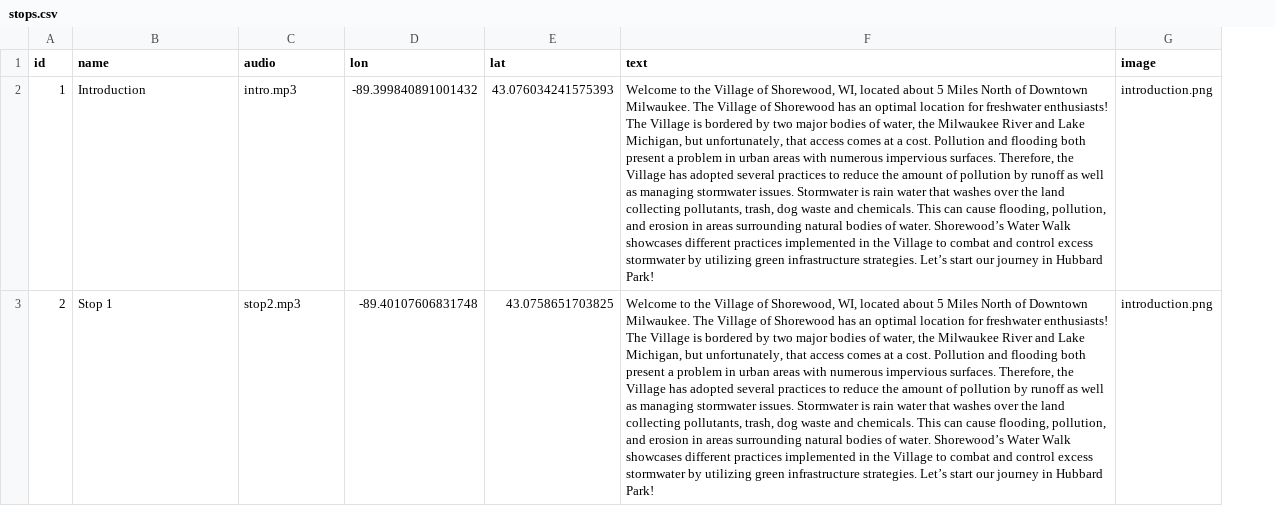
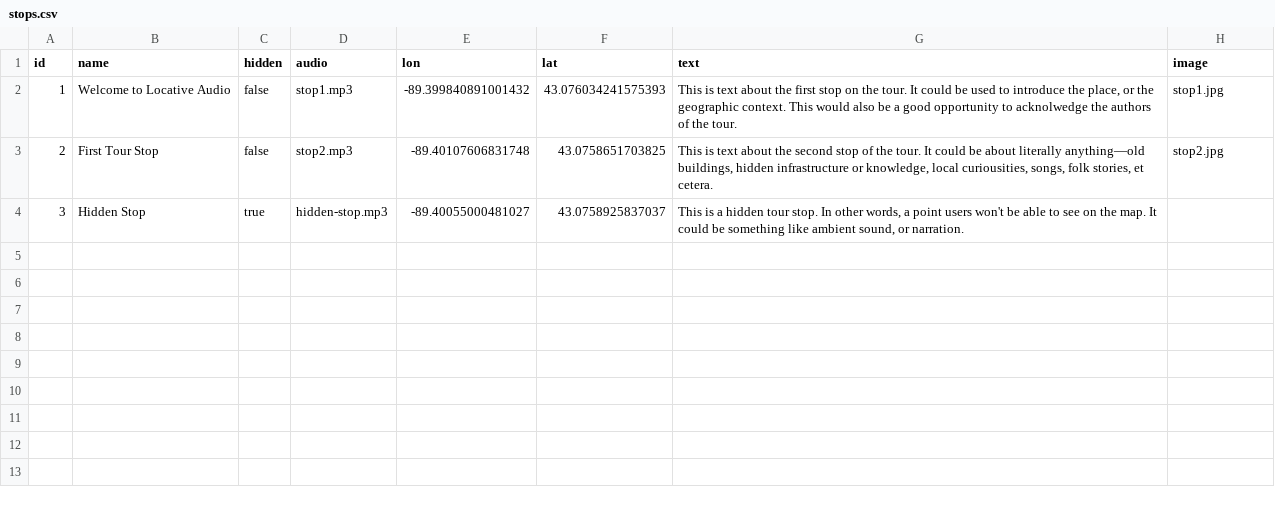
Before and after one commit to cartobaldrica/locative-audio, a CSV file: assets/stops.csv, drawn as a sheet; addresses are those after the commit; the diff names each change by its address in the sheet, - before the commit and + after, or states it on an @@ line.

```diff
--- a/assets/stops.csv
+++ b/assets/stops.csv
+column C (hidden), rows 2-3: false | false
-B2 (name): Introduction
+B2 (name): Welcome to Locative Audio
-D2 (audio): intro.mp3
+D2 (audio): stop1.mp3
-G2 (text): Welcome to the Village of Shorewood, WI, located about 5 Miles North of Downtown Milwaukee. The Village of Shorewood has an optimal location for freshwater enthusiasts! The Village is bordered by two major bodies of water, the Milwaukee River and Lake Michigan, but unfortunately, that access comes at a cost. Pollution and flooding both present a problem in urban areas with numerous impervious surfaces. Therefore, the Village has adopted several practices to reduce the amount of pollution by runoff as well as managing stormwater issues. Stormwater is rain water that washes over the land collecting pollutants, trash, dog waste and chemicals. This can cause flooding, pollution, and erosion in areas surrounding natural bodies of water. Shorewood’s Water Walk showcases different practices implemented in the Village to combat and control excess stormwater by utilizing green infrastructure strategies. Let’s start our journey in Hubbard Park!
+G2 (text): This is text about the first stop on the tour. It could be used to introduce the place, or the geographic context. This would also be a good opportunity to acknolwedge the authors of the tour.
-H2 (image): introduction.png
+H2 (image): stop1.jpg
-B3 (name): Stop 1
+B3 (name): First Tour Stop
-G3 (text): Welcome to the Village of Shorewood, WI, located about 5 Miles North of Downtown Milwaukee. The Village of Shorewood has an optimal location for freshwater enthusiasts! The Village is bordered by two major bodies of water, the Milwaukee River and Lake Michigan, but unfortunately, that access comes at a cost. Pollution and flooding both present a problem in urban areas with numerous impervious surfaces. Therefore, the Village has adopted several practices to reduce the amount of pollution by runoff as well as managing stormwater issues. Stormwater is rain water that washes over the land collecting pollutants, trash, dog waste and chemicals. This can cause flooding, pollution, and erosion in areas surrounding natural bodies of water. Shorewood’s Water Walk showcases different practices implemented in the Village to combat and control excess stormwater by utilizing green infrastructure strategies. Let’s start our journey in Hubbard Park!
+G3 (text): This is text about the second stop of the tour. It could be about literally anything—old buildings, hidden infrastructure or knowledge, local curiousities, songs, folk stories, et cetera.
-H3 (image): introduction.png
+H3 (image): stop2.jpg
+row 4: 3 | Hidden Stop | true | hidden-stop.mp3 | -89.40055000481027 | 43.0758925837037 | This is a hidden tour stop. In other words, a point users won't be able to see on the map. It could be something like ambient sound, or narration.
```
Also changed, not shown: 32 other files.
